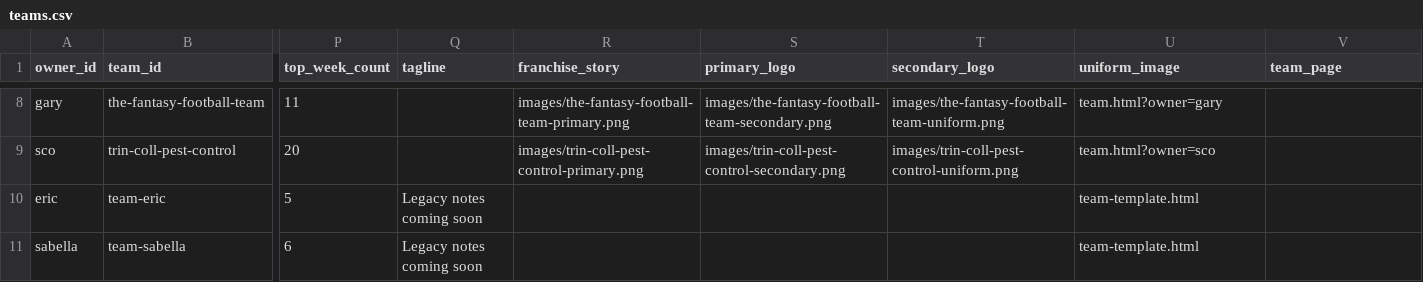
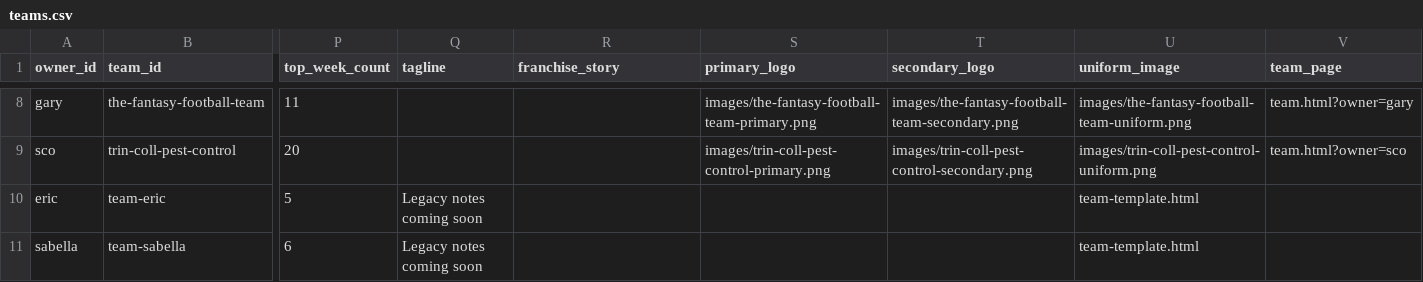
Before and after one commit to cravisjuice18-25/krusty-krab-league-site, a CSV file: data/teams.csv, drawn as a sheet; only a part is shown, gaps mark what is left out; the diff covers the shown part only; the diff names each change by its address in the sheet, - before the commit and + after, or states it on an @@ line.

Commit message:
Update teams.csv

```diff
--- a/data/teams.csv
+++ b/data/teams.csv
-R8 (franchise_story): images/the-fantasy-football-team-primary.png
+R8 (franchise_story): (empty)
-S8 (primary_logo): images/the-fantasy-football-team-secondary.png
+S8 (primary_logo): images/the-fantasy-football-team-primary.png
-T8 (secondary_logo): images/the-fantasy-football-team-uniform.png
+T8 (secondary_logo): images/the-fantasy-football-team-secondary.png
-U8 (uniform_image): team.html?owner=gary
+U8 (uniform_image): images/the-fantasy-football-team-uniform.png
-V8 (team_page): (empty)
+V8 (team_page): team.html?owner=gary
-R9 (franchise_story): images/trin-coll-pest-control-primary.png
+R9 (franchise_story): (empty)
-S9 (primary_logo): images/trin-coll-pest-control-secondary.png
+S9 (primary_logo): images/trin-coll-pest-control-primary.png
-T9 (secondary_logo): images/trin-coll-pest-control-uniform.png
+T9 (secondary_logo): images/trin-coll-pest-control-secondary.png
-U9 (uniform_image): team.html?owner=sco
+U9 (uniform_image): images/trin-coll-pest-control-uniform.png
-V9 (team_page): (empty)
+V9 (team_page): team.html?owner=sco
```
Also changed, not shown: 30 edited cells elsewhere in this file.
